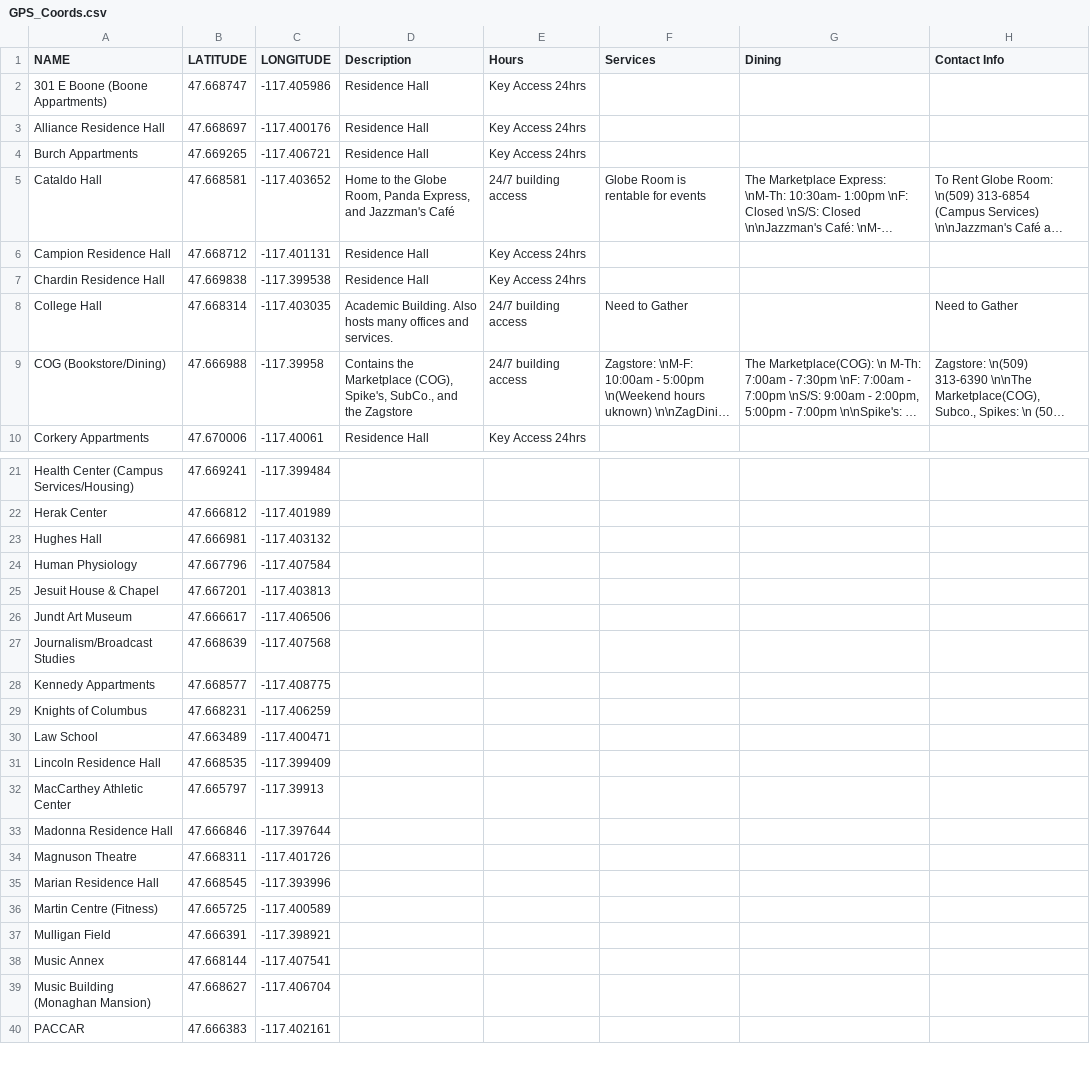
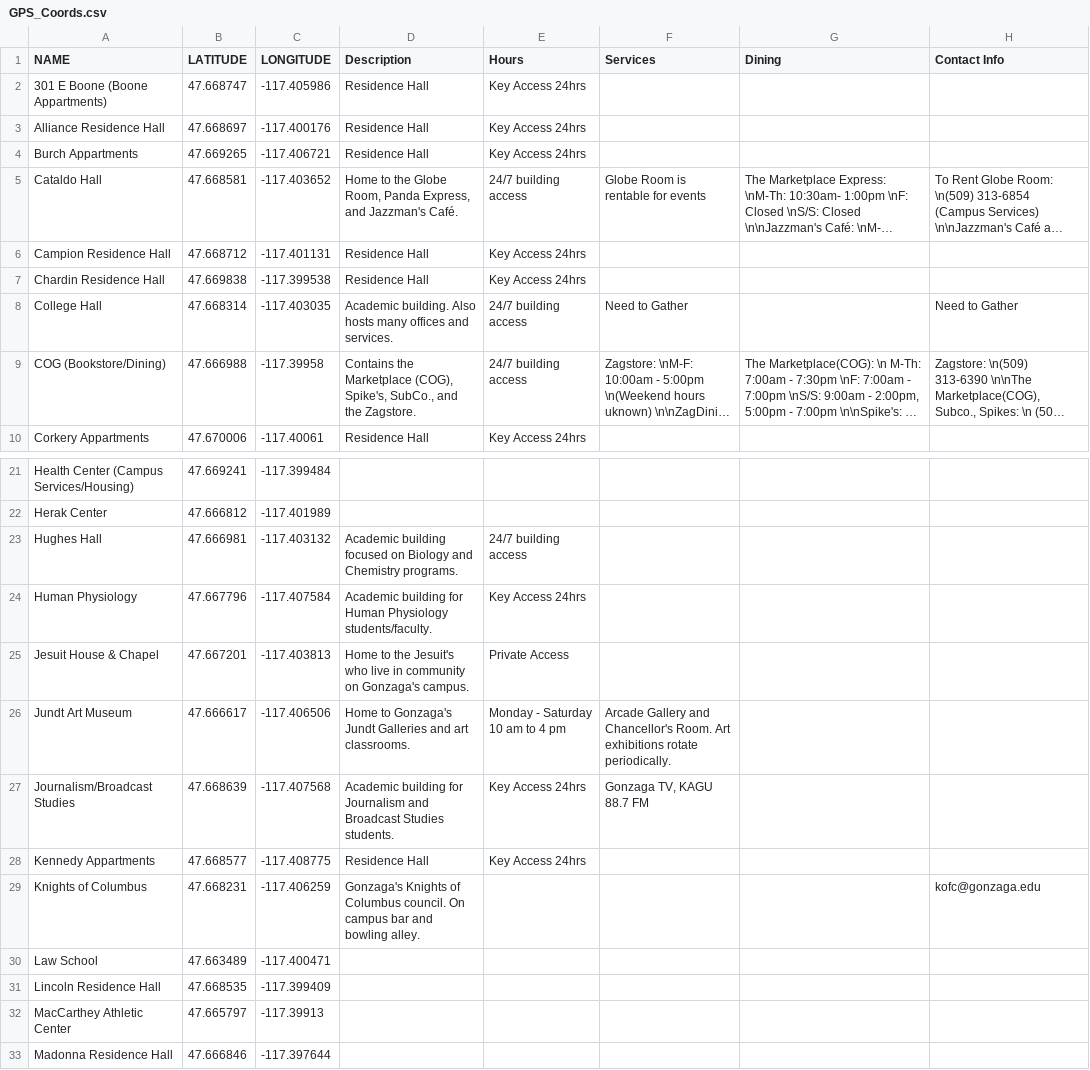
Before and after one commit to blackdoor-specialteams/GUmap, a CSV file: assets/building-info/GPS_Coords.csv, drawn as a sheet; only a part is shown, gaps mark what is left out; the shorter side is filled out with more unchanged rows; long unchanged cells end in …; the diff names each change by its address in the sheet, - before the commit and + after, or states it on an @@ line.

Commit message:
csv update

```diff
--- a/assets/building-info/GPS_Coords.csv
+++ b/assets/building-info/GPS_Coords.csv
-D5 (Description): …and Jazzman's Café
+D5 (Description): …and Jazzman's Café.
-D8 (Description): Academic Building. Also hosts…
+D8 (Description): Academic building. Also hosts…
-D9 (Description): …and the Zagstore
+D9 (Description): …and the Zagstore.
-D23 (Description): (empty)
+D23 (Description): Academic building focused on Biology and Chemistry programs.
-E23 (Hours): (empty)
+E23 (Hours): 24/7 building access
-D24 (Description): (empty)
+D24 (Description): Academic building for Human Physiology students/faculty.
-E24 (Hours): (empty)
+E24 (Hours): Key Access 24hrs
-D25 (Description): (empty)
+D25 (Description): Home to the Jesuit's who live in community on Gonzaga's campus.
-E25 (Hours): (empty)
+E25 (Hours): Private Access
-D26 (Description): (empty)
+D26 (Description): Home to Gonzaga's Jundt Galleries and art classrooms.
-E26 (Hours): (empty)
+E26 (Hours): Monday - Saturday 10 am to 4 pm
-F26 (Services): (empty)
+F26 (Services): Arcade Gallery and Chancellor's Room. Art exhibitions rotate periodically.
-D27 (Description): (empty)
+D27 (Description): Academic building for Journalism and Broadcast Studies students.
-E27:E28 (Hours): (empty)
+E27:E28 (Hours): Key Access 24hrs
-F27 (Services): (empty)
+F27 (Services): Gonzaga TV, KAGU 88.7 FM
-D28 (Description): (empty)
+D28 (Description): Residence Hall
-D29 (Description): (empty)
+D29 (Description): Gonzaga's Knights of Columbus council. On campus bar and bowling alley.
-H29 (Contact Info): (empty)
+H29 (Contact Info): kofc@gonzaga.edu
```
